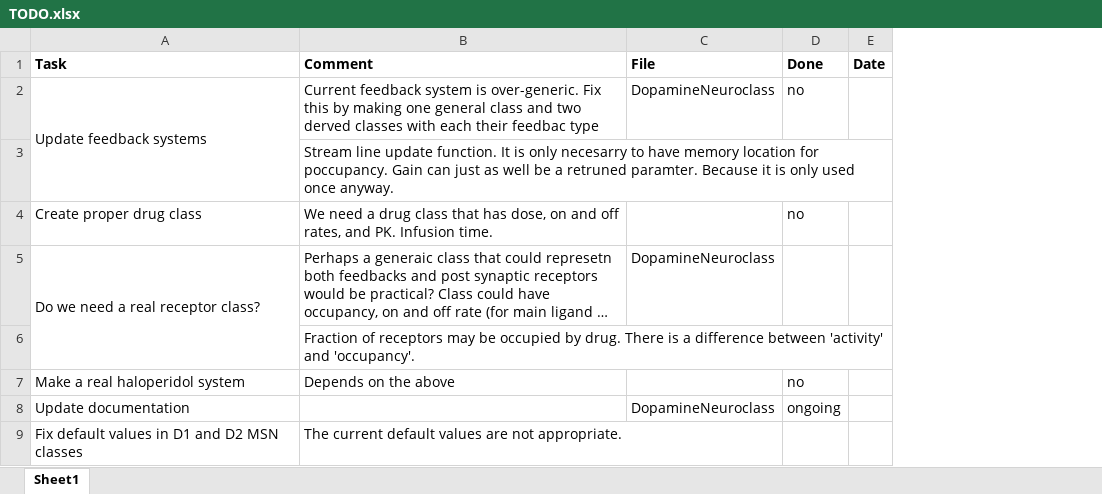
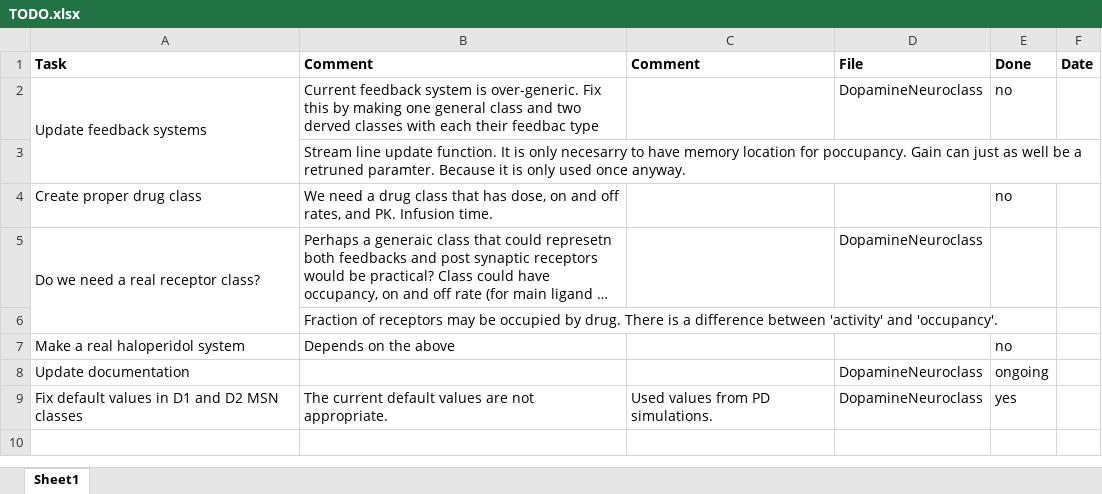
Before and after one commit to Lundbeck-Biometrics/Dopamine-Simulation-Tools, an Excel workbook: TODO.xlsx, sheet Sheet1, drawn as a sheet; long unchanged cells end in …; values as stored, in another font and other column widths than the file's, no borders; addresses are those after the commit; the diff names each change by its address in the sheet, - before the commit and + after, or states it on an @@ line.

Commit message:
Updated TODO

```diff
--- a/TODO.xlsx (sheet Sheet1)
+++ b/TODO.xlsx (sheet Sheet1)
+column C (Comment), row 9: Used values from PD simulations.
-D9 (File): (empty)
+D9 (File): DopamineNeuroclass
-E9 (Done): (empty)
+E9 (Done): yes
```
